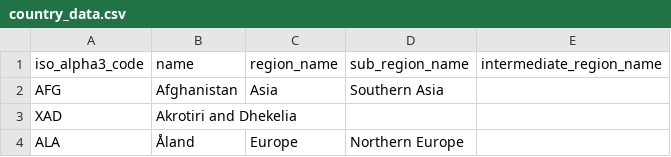
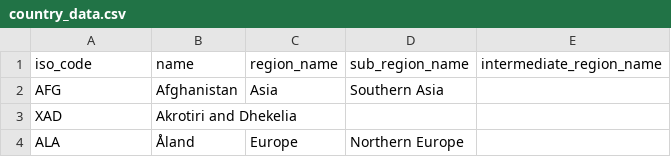
Before and after one commit to ellieroy/world-book-map, a CSV file: data/reference/country_data.csv, drawn as a sheet; only a part is shown.

Commit message:
Update column name

```diff
--- a/data/reference/country_data.csv
+++ b/data/reference/country_data.csv
@@ -1,2 +1,2 @@
-iso_alpha3_code,name,region_name,sub_region_name,intermediate_region_name
+iso_code,name,region_name,sub_region_name,intermediate_region_name
 AFG,Afghanistan,Asia,Southern Asia,
```
Also changed, not shown: 2 other files.
